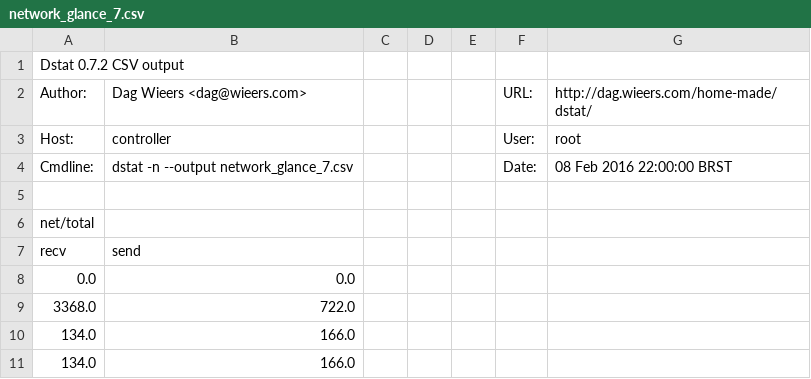
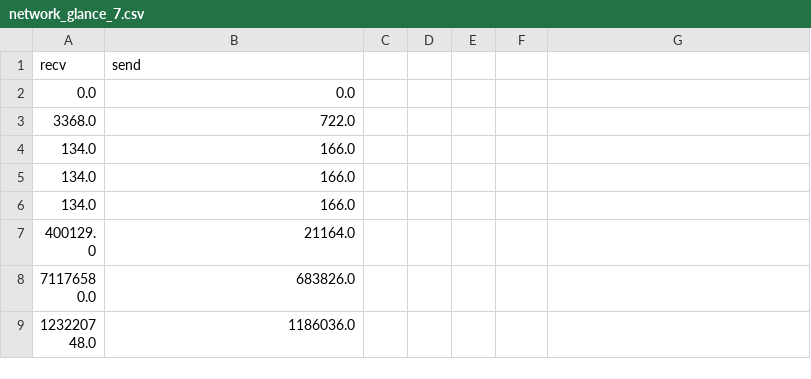
Before and after one commit to bgxavier/os_benchmarks, a CSV file: results/network_glance_7.csv, drawn as a sheet; only a part is shown; the shorter side is filled out with more unchanged rows.

```diff
--- a/results/network_glance_7.csv
+++ b/results/network_glance_7.csv
@@ -1,7 +1 @@
-"Dstat 0.7.2 CSV output"
-"Author:","Dag Wieers <dag@wieers.com>",,,,"URL:","http://dag.wieers.com/home-made/dstat/"
-"Host:","controller",,,,"User:","root"
-"Cmdline:","dstat -n --output network_glance_7.csv",,,,"Date:","08 Feb 2016 22:00:00 BRST"
-
-"net/total",
 "recv","send"
```
Also changed, not shown: results/network_glance_3.csv, results/network_glance_4.csv, 6 other files.
